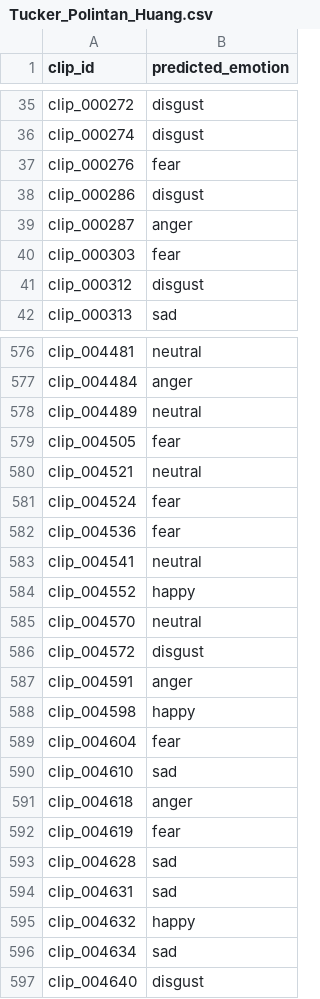
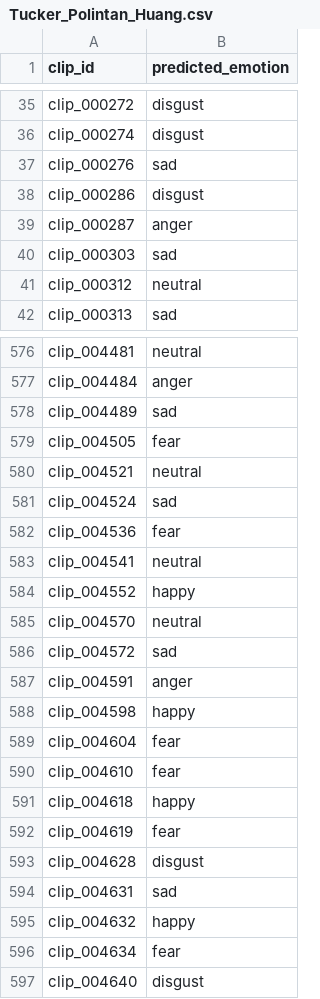
Before and after one commit to CSE-5526-Neural-Networks-Sp26/Leaderboard, a CSV file: submissions/Tucker_Polintan_Huang.csv, drawn as a sheet; only a part is shown, gaps mark what is left out; the diff covers the shown part only.

```diff
--- a/submissions/Tucker_Polintan_Huang.csv
+++ b/submissions/Tucker_Polintan_Huang.csv
@@ -36,7 +36,7 @@ clip_000272,disgust
 clip_000274,disgust
-clip_000276,fear
+clip_000276,sad
 clip_000286,disgust
 clip_000287,anger
-clip_000303,fear
-clip_000312,disgust
+clip_000303,sad
+clip_000312,neutral
 clip_000313,sad
@@ -577,6 +577,6 @@ clip_004481,neutral
 clip_004484,anger
-clip_004489,neutral
+clip_004489,sad
 clip_004505,fear
 clip_004521,neutral
-clip_004524,fear
+clip_004524,sad
 clip_004536,fear
@@ -585,3 +585,3 @@ clip_004552,happy
 clip_004570,neutral
-clip_004572,disgust
+clip_004572,sad
 clip_004591,anger
@@ -589,9 +589,9 @@ clip_004598,happy
 clip_004604,fear
-clip_004610,sad
-clip_004618,anger
+clip_004610,fear
+clip_004618,happy
 clip_004619,fear
-clip_004628,sad
+clip_004628,disgust
 clip_004631,sad
 clip_004632,happy
-clip_004634,sad
+clip_004634,fear
 clip_004640,disgust
```
Also changed, not shown: 146 edited cells elsewhere in this file.
